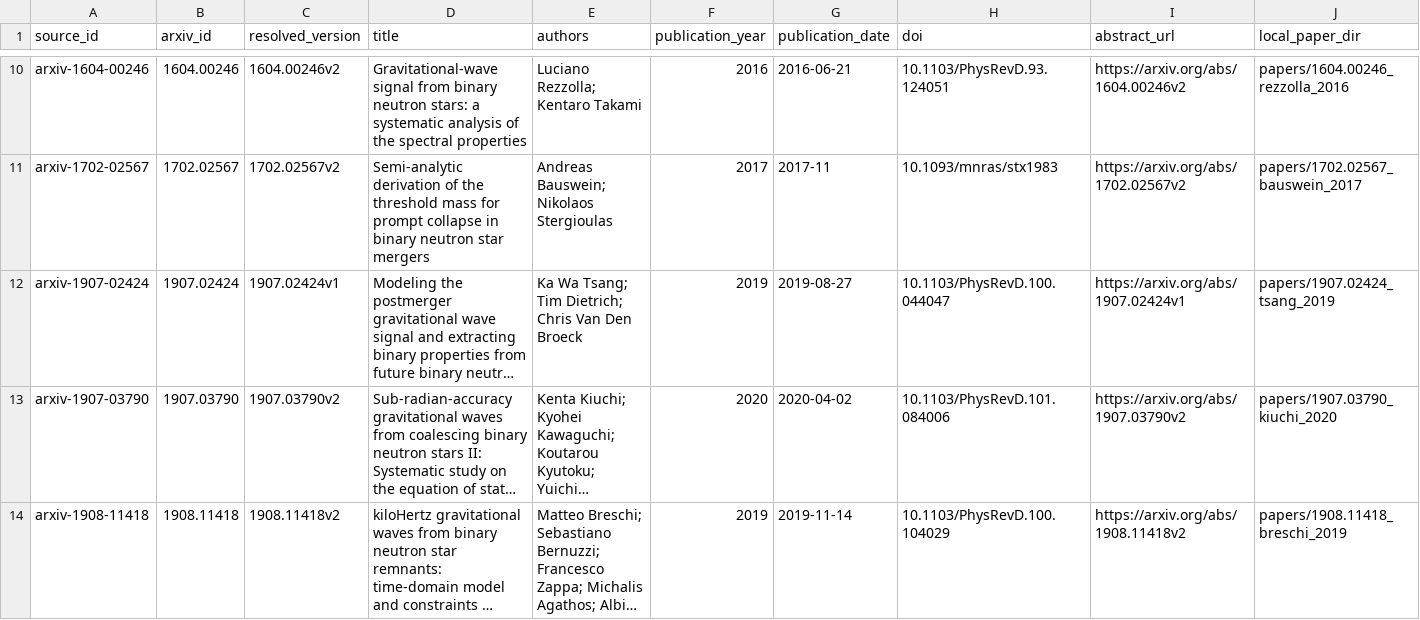
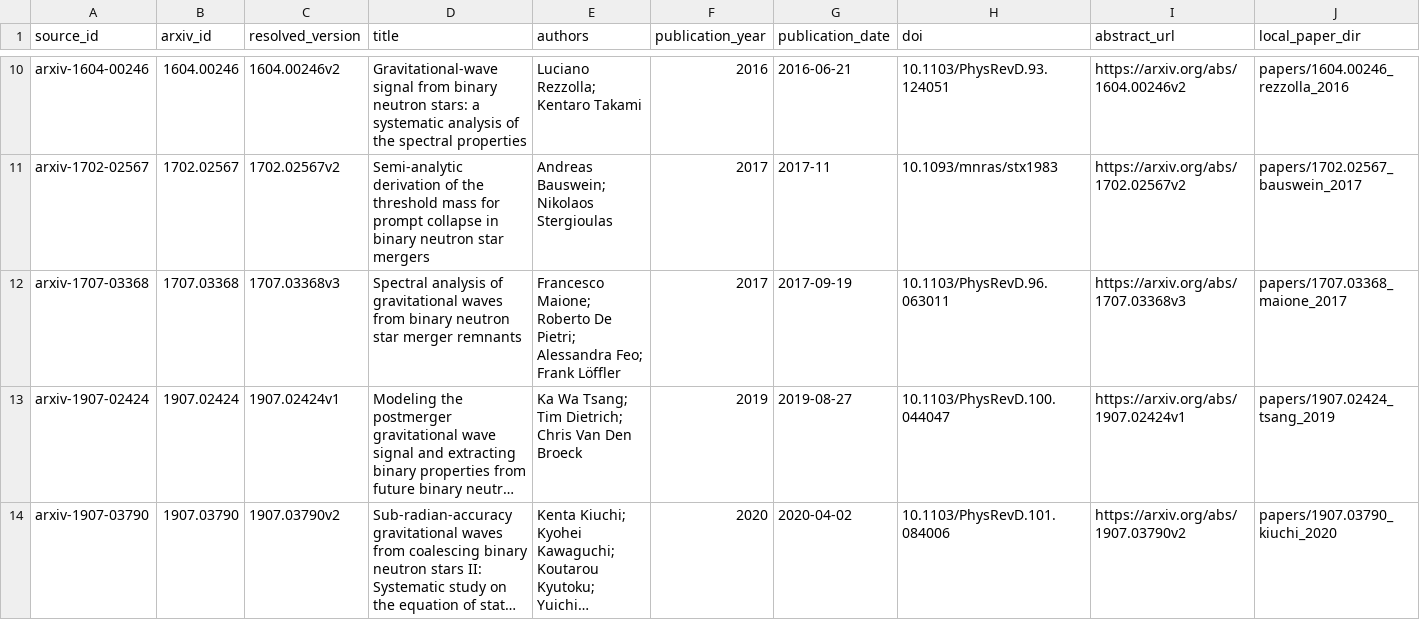
Before and after one commit to svretina/EmpiricalRelations.jl, a CSV file: data/sources.csv, drawn as a sheet; only a part is shown, gaps mark what is left out; the shorter side is filled out with more unchanged rows; long unchanged cells end in …; rows hold the shown columns only; the diff names each change by its address in the sheet, - before the commit and + after, or states it on an @@ line.

```diff
--- a/data/sources.csv
+++ b/data/sources.csv
+row 12: arxiv-1707-03368 | 1707.03368 | 1707.03368v3 | Spectral analysis of gravitational waves from binary neutron star merger remnants | Francesco Maione; Roberto De Pietri; Alessandra Feo; Frank Löffler | 2017 | 2017-09-19 | 10.1103/PhysRevD.96.063011 | https://arxiv.org/abs/1707.03368v3 | papers/1707.03368_maione_2017
```
Also changed, not shown: data/eos.csv, data/provenance.csv, 25 other files.
